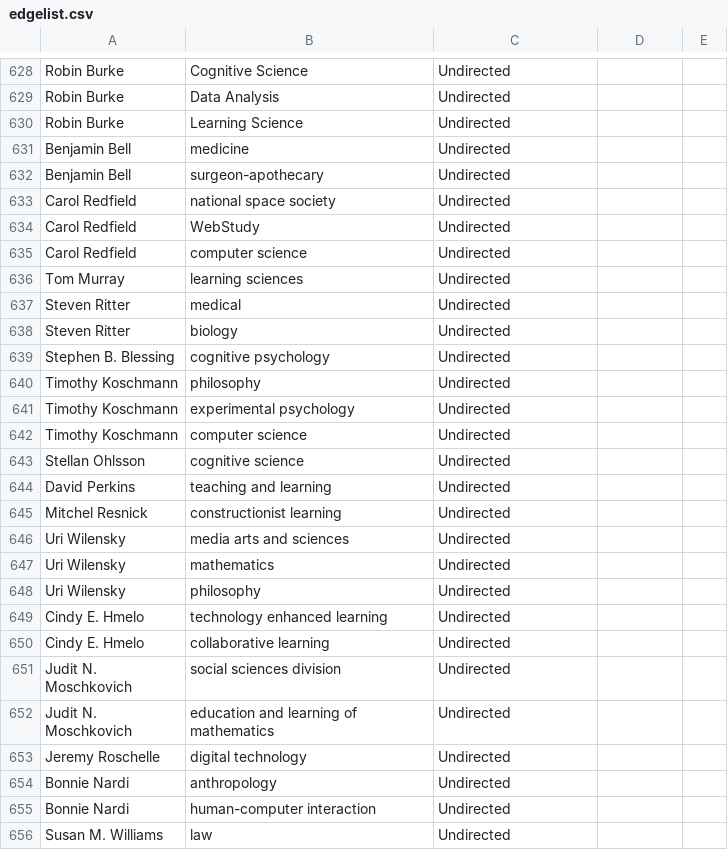
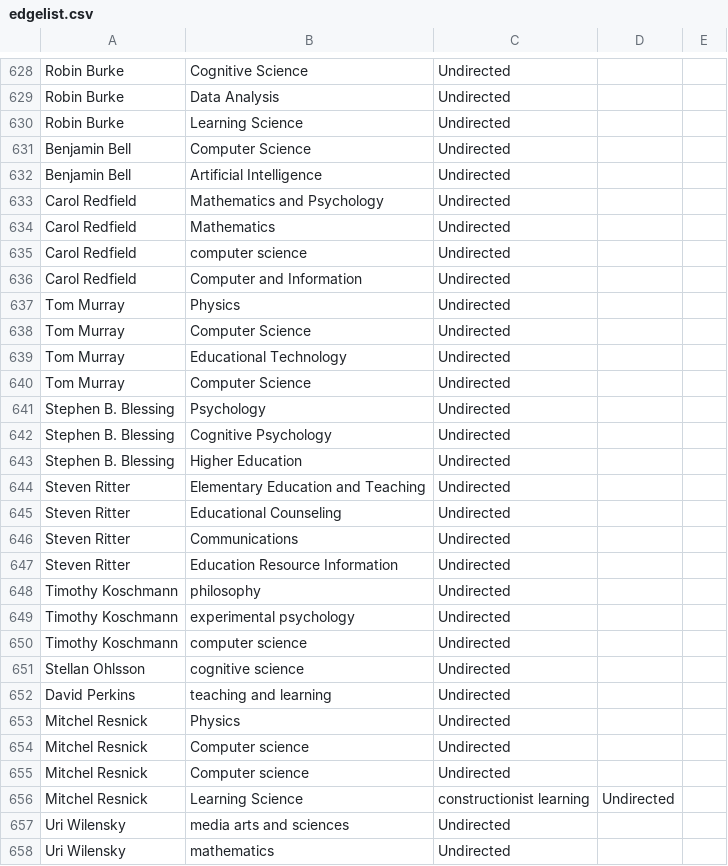
Before and after one commit to JingjingBNU/The-Learning-Sciences, a CSV file: data/edgelist.csv, drawn as a sheet; only a part is shown, gaps mark what is left out; the shorter side is filled out with more unchanged rows.

Commit message:
Update edgelist.csv
在610行往后：
1. 将Benjamin Bell的medicine和surgeon-apothecary背景更新为Computer Science和Artificial Intelligence
2. 补充了Stephen B. Blessing的教育背景
3. 更新了Steven Ritter的教育背景
4. 将Carol Redfield的national space society、WebStudy背景更新为Mathematics and Psychology, Mathematics和Computer, information and control engineering
5. 将Tom Murray的learning sciences更新，找到了他的本硕博学位和工作方向

```diff
--- a/data/edgelist.csv
+++ b/data/edgelist.csv
@@ -630,11 +630,19 @@ Robin Burke,Data Analysis,Undirected
 Robin Burke,Learning Science,Undirected
-Benjamin Bell,medicine,Undirected
-Benjamin Bell,surgeon-apothecary,Undirected
-Carol Redfield,national space society,Undirected
-Carol Redfield,WebStudy,Undirected
+Benjamin Bell,Computer Science,Undirected
+Benjamin Bell,Artificial Intelligence,Undirected
+Carol Redfield,Mathematics and Psychology,Undirected
+Carol Redfield,Mathematics,Undirected
 Carol Redfield,computer science,Undirected
-Tom Murray,learning sciences,Undirected
-Steven Ritter,medical,Undirected
-Steven Ritter,biology,Undirected
-Stephen B. Blessing,cognitive psychology,Undirected
+Carol Redfield,Computer and Information,Undirected
+Tom Murray,Physics,Undirected
+Tom Murray,Computer Science,Undirected
+Tom Murray,Educational Technology,Undirected
+Tom Murray,Computer Science,Undirected
+Stephen B. Blessing,Psychology,Undirected
+Stephen B. Blessing,Cognitive Psychology,Undirected		
+Stephen B. Blessing,Higher Education,Undirected
+Steven Ritter,Elementary Education and Teaching,Undirected		
+Steven Ritter,Educational Counseling,Undirected
+Steven Ritter,Communications,Undirected
+Steven Ritter,Education Resource Information,Undirected
 Timothy Koschmann,philosophy,Undirected
@@ -644,3 +652,6 @@ Stellan Ohlsson,cognitive science,Undirected
 David Perkins,teaching and learning,Undirected
-Mitchel Resnick,constructionist learning,Undirected
+Mitchel Resnick,Physics,Undirected
+Mitchel Resnick,Computer science,Undirected
+Mitchel Resnick,Computer science,Undirected
+Mitchel Resnick,Learning Science, constructionist learning,Undirected
 Uri Wilensky,media arts and sciences,Undirected
```
